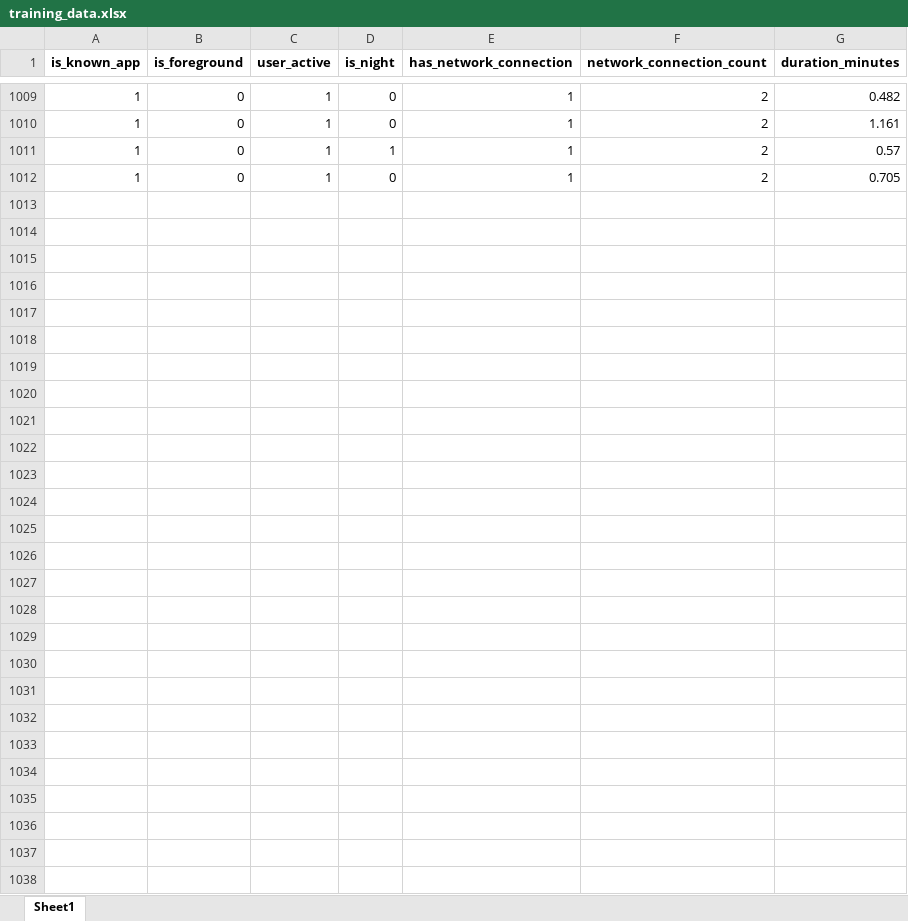
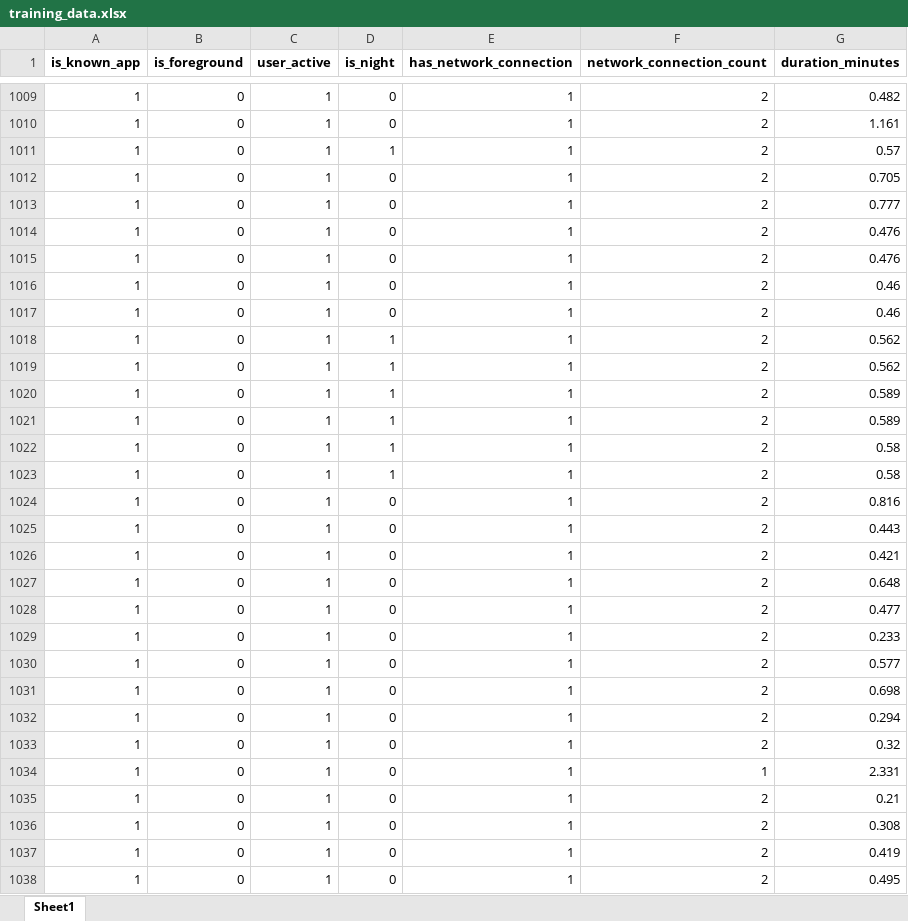
Before and after one commit to JunitSarah/ml-based-webcam-abuse-detector, an Excel workbook: mlmodel/training_data.xlsx, sheet Sheet1, drawn as a sheet; only a part is shown, gaps mark what is left out; values as stored, in another font and other column widths than the file's, no borders; the diff names each change by its address in the sheet, - before the commit and + after, or states it on an @@ line.

```diff
--- a/mlmodel/training_data.xlsx (sheet Sheet1)
+++ b/mlmodel/training_data.xlsx (sheet Sheet1)
+row 1013: 1 | 0 | 1 | 0 | 1 | 2 | 0.777
+row 1014: 1 | 0 | 1 | 0 | 1 | 2 | 0.476
+row 1015: 1 | 0 | 1 | 0 | 1 | 2 | 0.476
+row 1016: 1 | 0 | 1 | 0 | 1 | 2 | 0.46
+row 1017: 1 | 0 | 1 | 0 | 1 | 2 | 0.46
+row 1018: 1 | 0 | 1 | 1 | 1 | 2 | 0.562
+row 1019: 1 | 0 | 1 | 1 | 1 | 2 | 0.562
+row 1020: 1 | 0 | 1 | 1 | 1 | 2 | 0.589
+row 1021: 1 | 0 | 1 | 1 | 1 | 2 | 0.589
+row 1022: 1 | 0 | 1 | 1 | 1 | 2 | 0.58
+row 1023: 1 | 0 | 1 | 1 | 1 | 2 | 0.58
+row 1024: 1 | 0 | 1 | 0 | 1 | 2 | 0.816
+row 1025: 1 | 0 | 1 | 0 | 1 | 2 | 0.443
+row 1026: 1 | 0 | 1 | 0 | 1 | 2 | 0.421
+row 1027: 1 | 0 | 1 | 0 | 1 | 2 | 0.648
+row 1028: 1 | 0 | 1 | 0 | 1 | 2 | 0.477
+row 1029: 1 | 0 | 1 | 0 | 1 | 2 | 0.233
+row 1030: 1 | 0 | 1 | 0 | 1 | 2 | 0.577
+row 1031: 1 | 0 | 1 | 0 | 1 | 2 | 0.698
+row 1032: 1 | 0 | 1 | 0 | 1 | 2 | 0.294
+row 1033: 1 | 0 | 1 | 0 | 1 | 2 | 0.32
+row 1034: 1 | 0 | 1 | 0 | 1 | 1 | 2.331
+row 1035: 1 | 0 | 1 | 0 | 1 | 2 | 0.21
+row 1036: 1 | 0 | 1 | 0 | 1 | 2 | 0.308
+row 1037: 1 | 0 | 1 | 0 | 1 | 2 | 0.419
+row 1038: 1 | 0 | 1 | 0 | 1 | 2 | 0.495
```
Also changed, not shown: mlmodel/labeled_output.xlsx, 21 other files.
